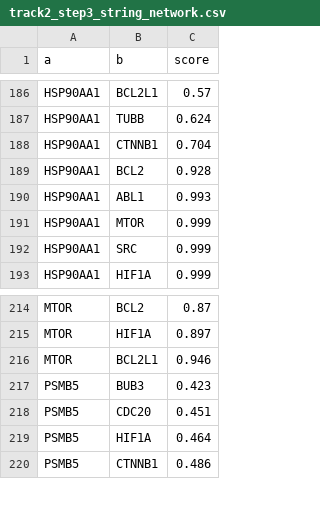
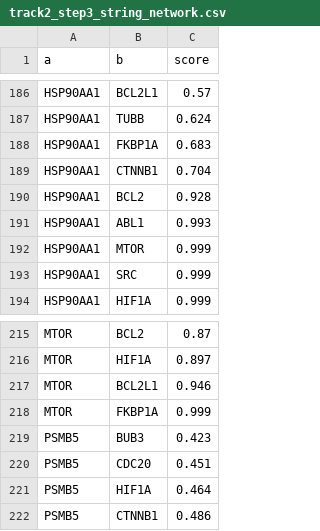
Before and after one commit to samuelefaggiano-limens/rare-disease-real-kid, a CSV file: output/track2/track2_step3_string_network.csv, drawn as a sheet; only a part is shown, gaps mark what is left out.

```diff
--- a/output/track2/track2_step3_string_network.csv
+++ b/output/track2/track2_step3_string_network.csv
@@ -187,2 +187,3 @@ HSP90AA1,BCL2L1,0.57
 HSP90AA1,TUBB,0.624
+HSP90AA1,FKBP1A,0.683
 HSP90AA1,CTNNB1,0.704
@@ -216,2 +217,3 @@ MTOR,HIF1A,0.897
 MTOR,BCL2L1,0.946
+MTOR,FKBP1A,0.999
 PSMB5,BUB3,0.423
```
Also changed, not shown: output/track2/track2_step3_drug_target_table.csv, output/track2/track2_step3_target_summary.csv, 9 other files.
